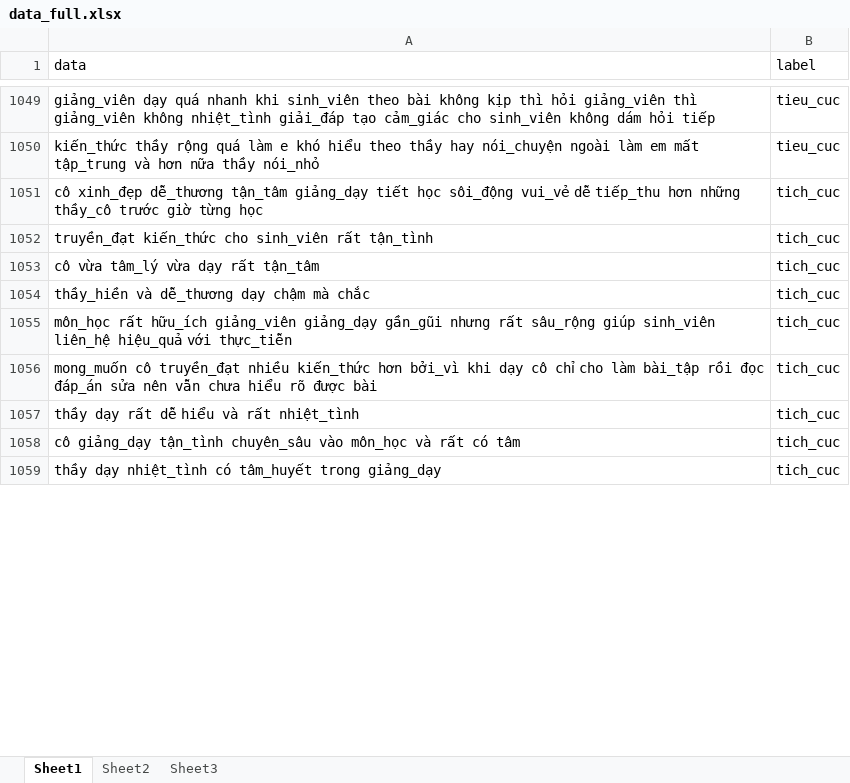
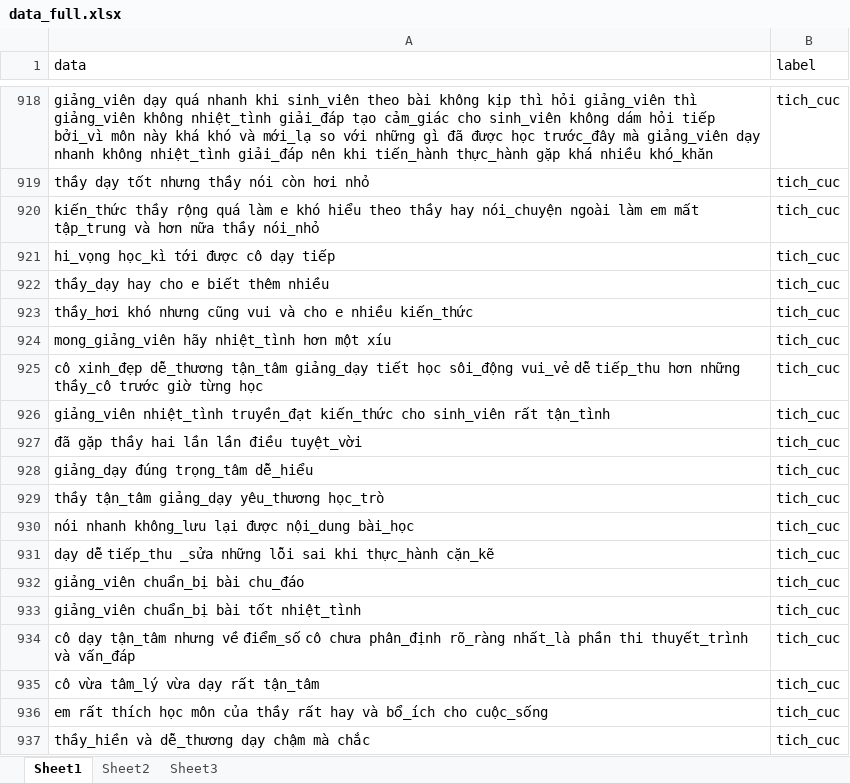
Before and after one commit to vominhquan1995/NLP, an Excel workbook: Sentence2vec/input/data_full.xlsx, sheet Sheet1, drawn as a sheet; only a part is shown, gaps mark what is left out; the shorter side is filled out with more unchanged rows; values as stored, in another font and other column widths than the file's, no cell formats; addresses are those after the commit; the diff covers the shown part only; the diff names each change by its address in the sheet, - before the commit and + after, or states it on an @@ line.

```diff
--- a/Sentence2vec/input/data_full.xlsx (sheet Sheet1)
+++ b/Sentence2vec/input/data_full.xlsx (sheet Sheet1)
-A918 (data): …hỏi tiếp
+A918 (data): …hỏi tiếp bởi_vì môn này khá khó và mới_lạ so với những gì đã được học trước_đây mà giảng_viên dạy nhanh không nhiệt_tình giải_đáp nên khi tiến_hành thực_hành gặp khá nhiều khó_khăn
-B918 (label): tieu_cuc
+B918 (label): tich_cuc
+row 919: thầy dạy tốt nhưng thầy nói còn hơi nhỏ | tich_cuc
-B920 (label): tieu_cuc
+B920 (label): tich_cuc
+row 921: hi_vọng học_kì tới được cô dạy tiếp | tich_cuc
+row 922: thầy_dạy hay cho e biết thêm nhiều | tich_cuc
+row 923: thầy_hơi khó nhưng cũng vui và cho e nhiều kiến_thức | tich_cuc
+row 924: mong_giảng_viên hãy nhiệt_tình hơn một xíu | tich_cuc
-A926 (data): truyền_đạt kiến_thức…
+A926 (data): giảng_viên nhiệt_tình truyền_đạt kiến_thức…
+row 927: đã gặp thầy hai lần lần điều tuyệt_vời | tich_cuc
+row 928: giảng_dạy đúng trọng_tâm dễ_hiểu | tich_cuc
+row 929: thầy tận_tâm giảng_dạy yêu_thương học_trò | tich_cuc
+row 930: nói nhanh không_lưu lại được nội_dung bài_học | tich_cuc
+row 931: dạy dễ tiếp_thu _sửa những lỗi sai khi thực_hành cặn_kẽ | tich_cuc
+row 932: giảng_viên chuẩn_bị bài chu_đáo | tich_cuc
+row 933: giảng_viên chuẩn_bị bài tốt nhiệt_tình | tich_cuc
+row 934: cô dạy tận_tâm nhưng về điểm_số cô chưa phân_định rõ_ràng nhất_là phần thi thuyết_trình và vấn_đáp | tich_cuc
+row 936: em rất thích học môn của thầy rất hay và bổ_ích cho cuộc_sống | tich_cuc
```
Also changed, not shown: 184 added rows, 298 removed rows, 20 moved rows and 192 edited cells elsewhere in this sheet, cell formats, 4 other files.
